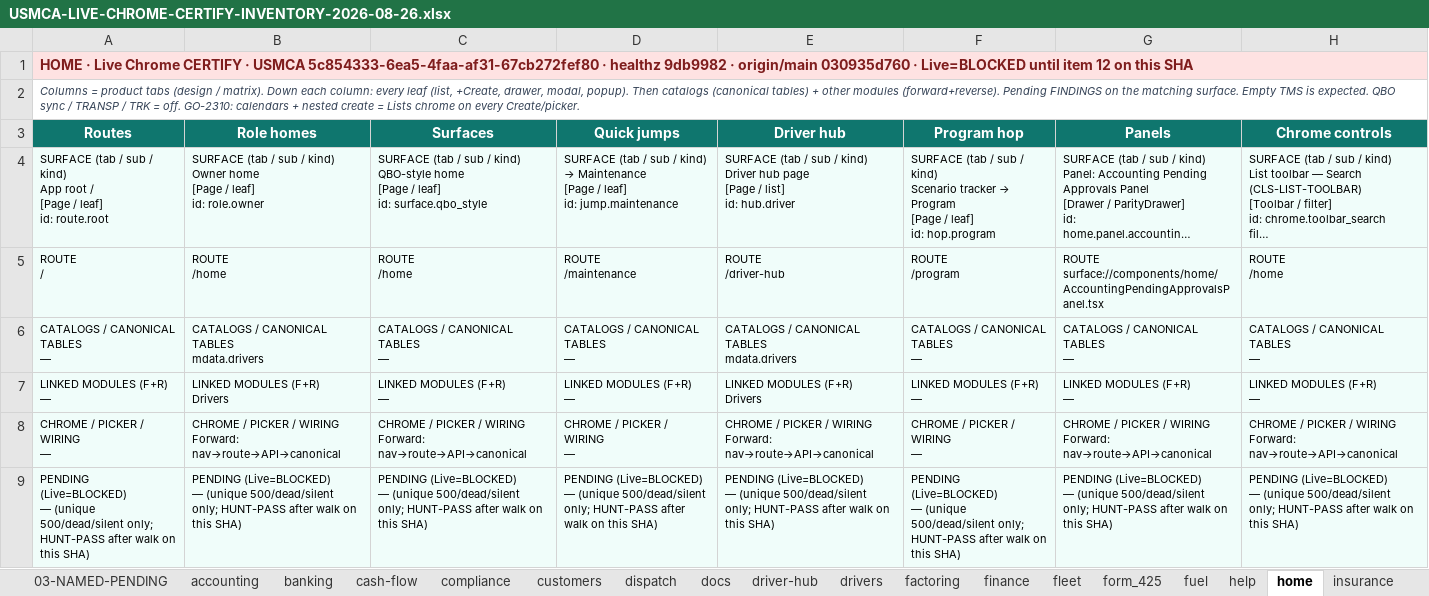
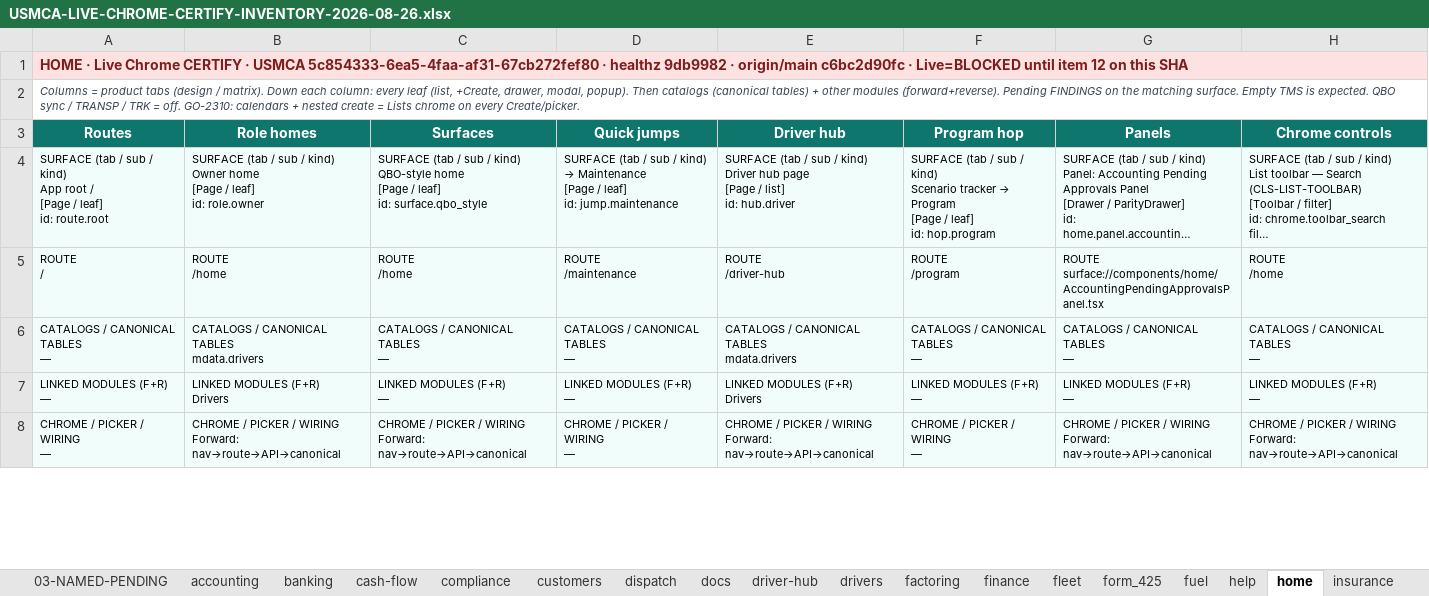
Before and after one commit to tioperfumes07/IH35-TMS, an Excel workbook: docs/lockdown/USMCA-LIVE-CHROME-CERTIFY-INVENTORY-2026-08-26.xlsx, sheet home, drawn as a sheet; only a part is shown; long unchanged cells end in …; values as stored, in another font and other column widths than the file's, no borders; removed rows and columns are numbered as before the commit, all else as after; ↵ is a line break in a cell; the diff covers the shown part only; the diff names each change by its address in the sheet, - before the commit and + after, or states it on an @@ line.

```diff
--- a/docs/lockdown/USMCA-LIVE-CHROME-CERTIFY-INVENTORY-2026-08-26.xlsx (sheet home)
+++ b/docs/lockdown/USMCA-LIVE-CHROME-CERTIFY-INVENTORY-2026-08-26.xlsx (sheet home)
-A1 (Routes): …· origin/main 030935d760 · Live=BLOCKED…
+A1 (Routes): …· origin/main c6bc2d90fc · Live=BLOCKED…
-row 9: PENDING (Live=BLOCKED) ↵ — (unique 500/dead/silent only; HUNT-PASS after walk on this SHA) | PENDING (Live=BLOCKED) ↵ — (unique 500/dead/silent only; HUNT-PASS after walk on this SHA) | PENDING (Live=BLOCKED) ↵ — (unique 500/dead/silent only; HUNT-PASS after walk on this SHA) | PENDING (Live=BLOCKED) ↵ — (unique 500/dead/silent only; HUNT-PASS after walk on this SHA) | PENDING (Live=BLOCKED) ↵ — (unique 500/dead/silent only; HUNT-PASS after walk on this SHA) | PENDING (Live=BLOCKED) ↵ — (unique 500/dead/silent only; HUNT-PASS after walk on this SHA) | PENDING (Live=BLOCKED) ↵ — (unique 500/dead/silent only; HUNT-PASS after walk on this SHA) | PENDING (Live=BLOCKED) ↵ — (unique 500/dead/silent only; HUNT-PASS after walk on this SHA)
```
Also changed, not shown: 6 added rows, 5 removed rows, 2 edited cells and cell formats elsewhere in this sheet, sheet 02-FLAT-REGISTER, sheet 00-ALL-PENDING-CHECKLIST, sheet lists, sheet vendors, sheet factoring, sheet inventory, 26 more sheets, 26 other files.
